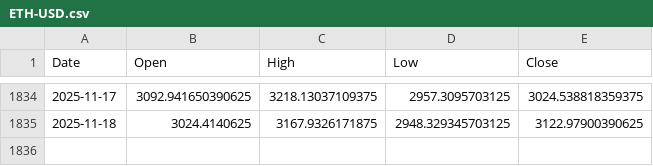
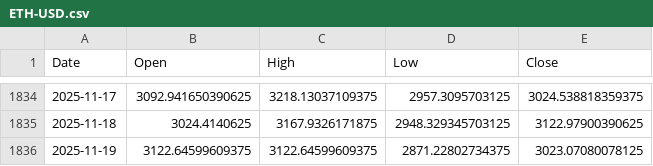
Before and after one commit to ricksladkey/synthetic-dividend, a CSV file: cache/ETH-USD.csv, drawn as a sheet; only a part is shown, gaps mark what is left out.

Commit message:
Refresh cache after improvements

```diff
--- a/cache/ETH-USD.csv
+++ b/cache/ETH-USD.csv
@@ -1835 +1835,2 @@ Date,Open,High,Low,Close
 2025-11-18,3024.4140625,3167.9326171875,2948.329345703125,3122.97900390625
+2025-11-19,3122.64599609375,3122.64599609375,2871.22802734375,3023.07080078125
```
Also changed, not shown: cache/BTC-USD.csv, 9 other files.
